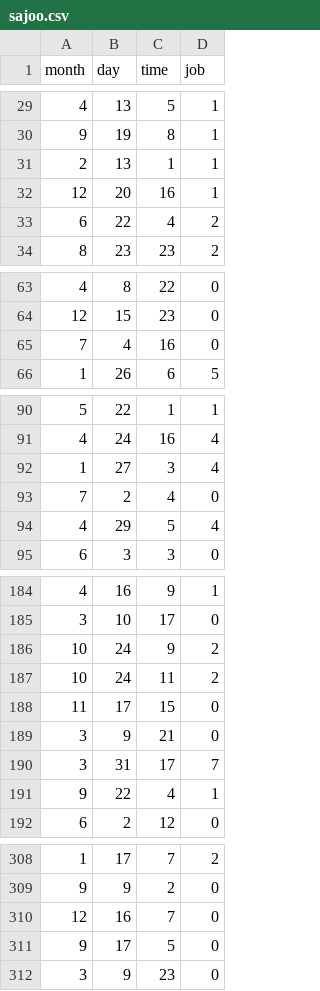
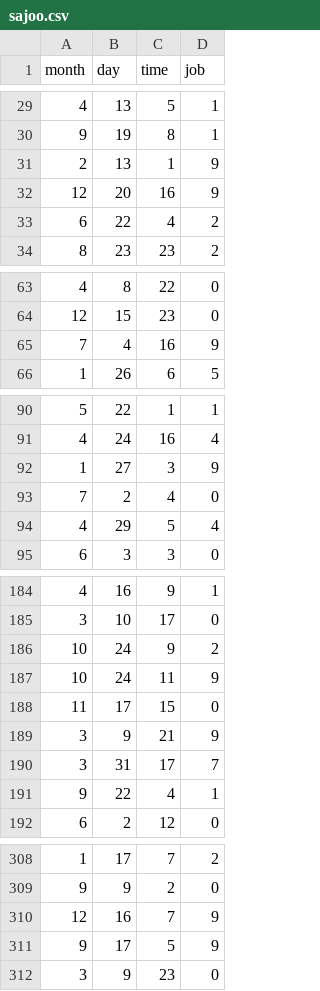
Before and after one commit to hongjai-rhee/public, a CSV file: sajoo.csv, drawn as a sheet; only a part is shown, gaps mark what is left out; the diff covers the shown part only.

Commit message:
Add files via upload

```diff
--- a/sajoo.csv
+++ b/sajoo.csv
@@ -30,4 +30,4 @@ month,day,time,job
 9,19,8,1
-2,13,1,1
-12,20,16,1
+2,13,1,9
+12,20,16,9
 6,22,4,2
@@ -64,3 +64,3 @@ month,day,time,job
 12,15,23,0
-7,4,16,0
+7,4,16,9
 1,26,6,5
@@ -91,3 +91,3 @@ month,day,time,job
 4,24,16,4
-1,27,3,4
+1,27,3,9
 7,2,4,0
@@ -186,5 +186,5 @@ month,day,time,job
 10,24,9,2
-10,24,11,2
+10,24,11,9
 11,17,15,0
-3,9,21,0
+3,9,21,9
 3,31,17,7
@@ -309,4 +309,4 @@ month,day,time,job
 9,9,2,0
-12,16,7,0
-9,17,5,0
+12,16,7,9
+9,17,5,9
 3,9,23,0
```
Also changed, not shown: 7 edited cells elsewhere in this file.
